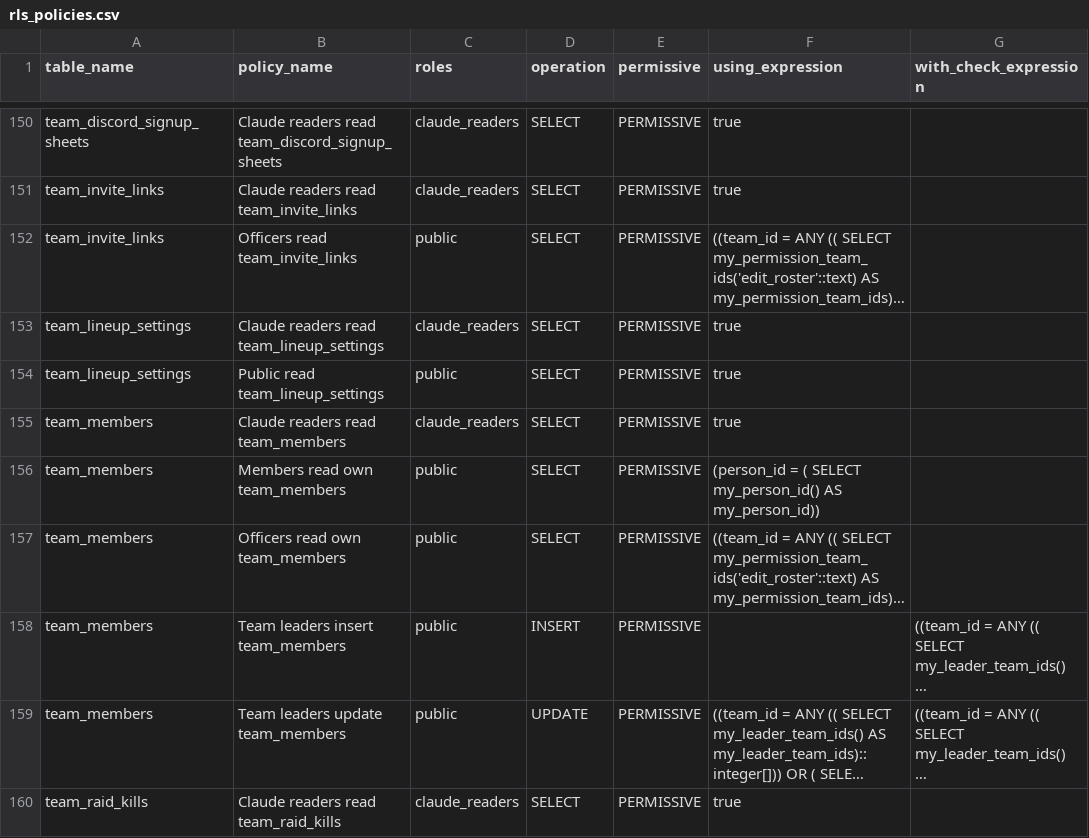
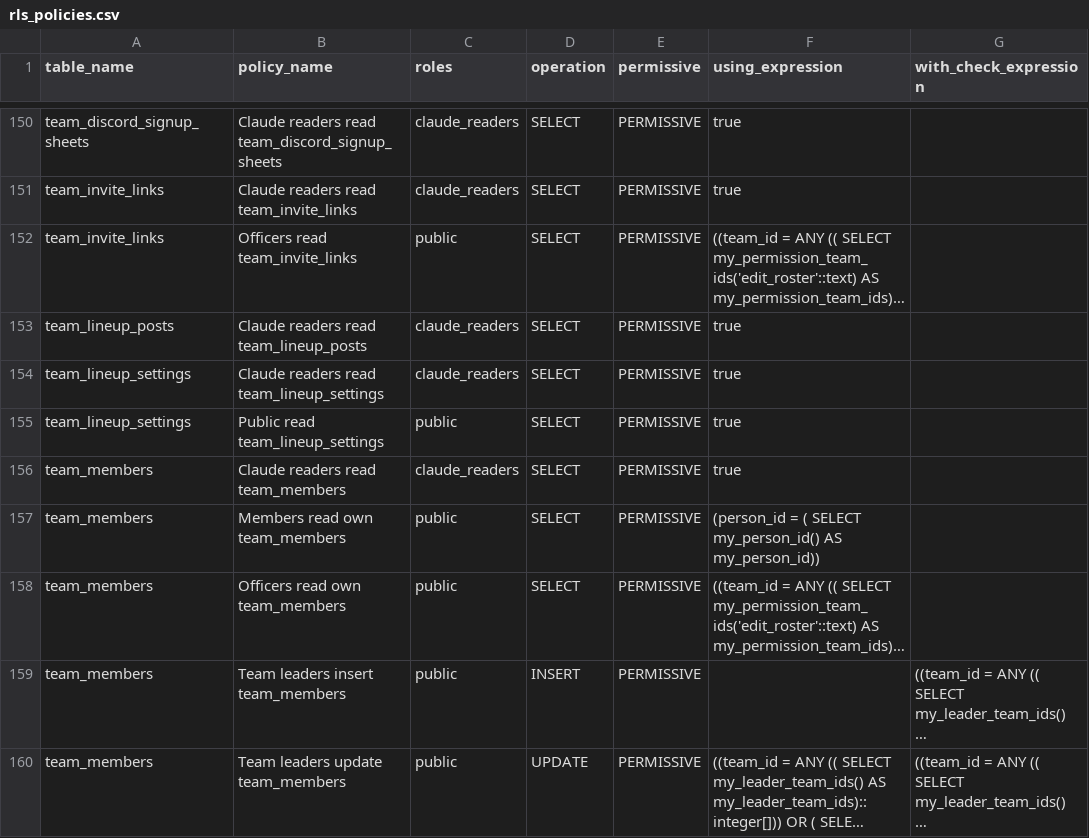
Before and after one commit to katogaming88/WGA-Raid-Hub, a CSV file: docs/rls_policies.csv, drawn as a sheet; only a part is shown, gaps mark what is left out; the shorter side is filled out with more unchanged rows; long unchanged cells end in …; the diff names each change by its address in the sheet, - before the commit and + after, or states it on an @@ line.

```diff
--- a/docs/rls_policies.csv
+++ b/docs/rls_policies.csv
+row 153: team_lineup_posts | Claude readers read team_lineup_posts | claude_readers | SELECT | PERMISSIVE | true
```
Also changed, not shown: 42 other files.
